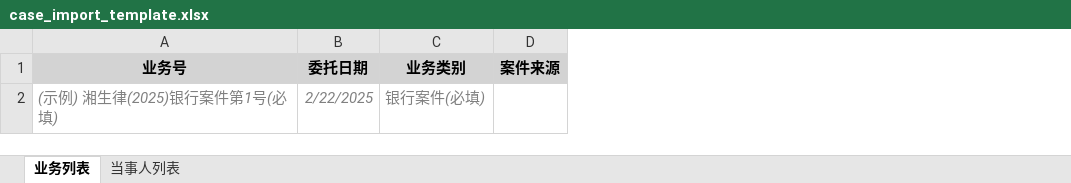
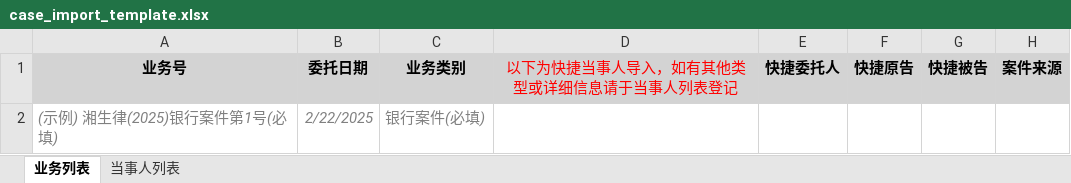
Before and after one commit to LittleTwhale/shengyuan_law_firm_management_system, an Excel workbook: back_end/FastAPI/static/template/case_import_template.xlsx, sheet 业务列表, drawn as a sheet; only a part is shown; values as stored, in another font and other column widths than the file's, no borders; the diff names each change by its address in the sheet, - before the commit and + after, or states it on an @@ line.

```diff
--- a/back_end/FastAPI/static/template/case_import_template.xlsx (sheet 业务列表)
+++ b/back_end/FastAPI/static/template/case_import_template.xlsx (sheet 业务列表)
+column D, row 1: 以下为快捷当事人导入，如有其他类型或详细信息请于当事人列表登记
+column E, row 1: 快捷委托人
+column F, row 1: 快捷原告
+column G, row 1: 快捷被告
```
Also changed, not shown: 5 other files.
